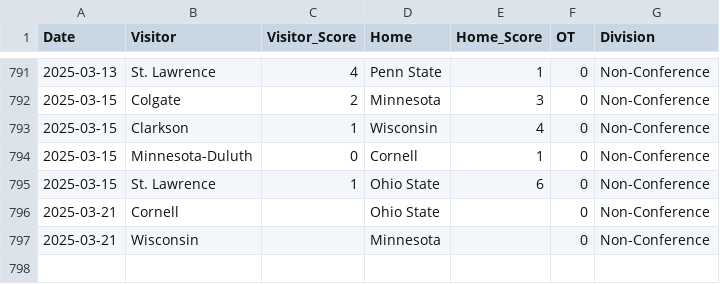
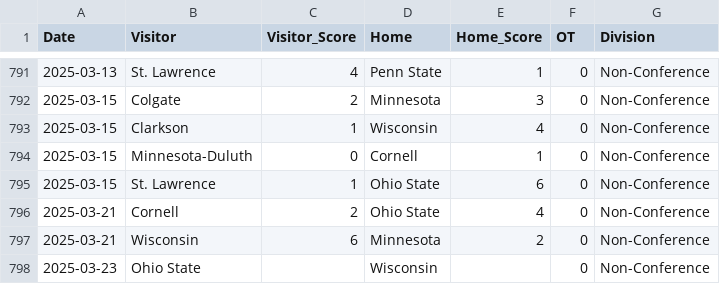
Before and after one commit to taylorlum/SYE, a CSV file: schedule_2425.csv, drawn as a sheet; only a part is shown, gaps mark what is left out.

```diff
--- a/schedule_2425.csv
+++ b/schedule_2425.csv
@@ -795,3 +795,4 @@ Date,Visitor,Visitor_Score,Home,Home_Score,OT,Division
 2025-03-15,St. Lawrence,1,Ohio State,6,0,Non-Conference
-2025-03-21,Cornell,,Ohio State,,0,Non-Conference
-2025-03-21,Wisconsin,,Minnesota,,0,Non-Conference
+2025-03-21,Cornell,2,Ohio State,4,0,Non-Conference
+2025-03-21,Wisconsin,6,Minnesota,2,0,Non-Conference
+2025-03-23,Ohio State,,Wisconsin,,0,Non-Conference
```
